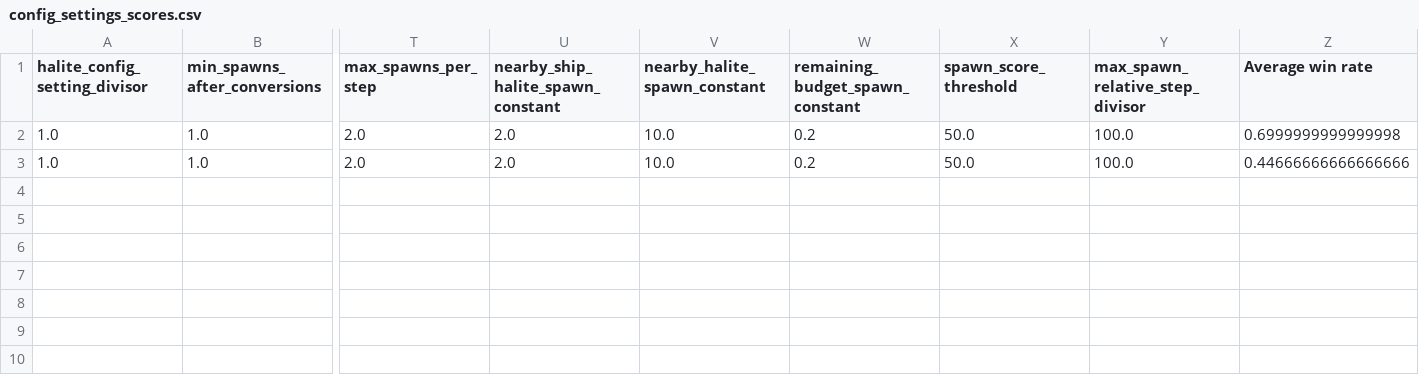
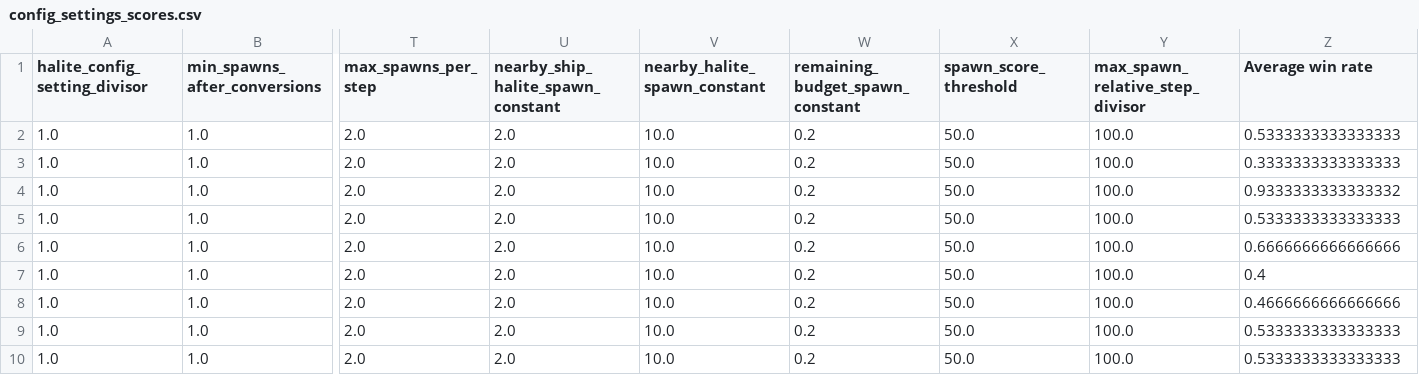
Before and after one commit to ttvand/Halite, a CSV file: Rule agents/Rule based with evolution V/config_settings_scores.csv, drawn as a sheet; only a part is shown, gaps mark what is left out; rows hold the shown columns only; the diff names each change by its address in the sheet, - before the commit and + after, or states it on an @@ line.

```diff
--- a/Rule agents/Rule based with evolution V/config_settings_scores.csv
+++ b/Rule agents/Rule based with evolution V/config_settings_scores.csv
-Z2 (Average win rate): 0.6999999999999998
+Z2 (Average win rate): 0.5333333333333333
-Z3 (Average win rate): 0.44666666666666666
+Z3 (Average win rate): 0.3333333333333333
+row 4: 1.0 | 1.0 | 2.0 | 2.0 | 10.0 | 0.2 | 50.0 | 100.0 | 0.9333333333333332
+row 5: 1.0 | 1.0 | 2.0 | 2.0 | 10.0 | 0.2 | 50.0 | 100.0 | 0.5333333333333333
+row 6: 1.0 | 1.0 | 2.0 | 2.0 | 10.0 | 0.2 | 50.0 | 100.0 | 0.6666666666666666
+row 7: 1.0 | 1.0 | 2.0 | 2.0 | 10.0 | 0.2 | 50.0 | 100.0 | 0.4
+row 8: 1.0 | 1.0 | 2.0 | 2.0 | 10.0 | 0.2 | 50.0 | 100.0 | 0.4666666666666666
+row 9: 1.0 | 1.0 | 2.0 | 2.0 | 10.0 | 0.2 | 50.0 | 100.0 | 0.5333333333333333
+row 10: 1.0 | 1.0 | 2.0 | 2.0 | 10.0 | 0.2 | 50.0 | 100.0 | 0.5333333333333333
```
Also changed, not shown: 9 other files.
